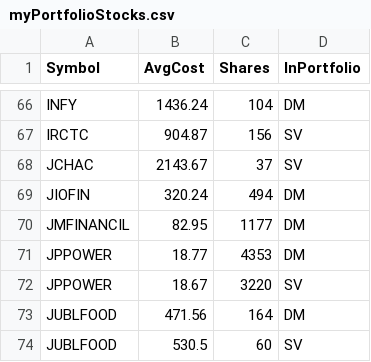
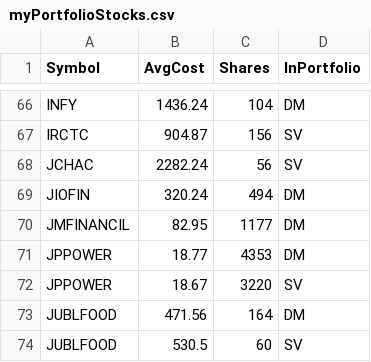
Before and after one commit to ankit-rathi/Quantvesting_v1, a CSV file: data/myPortfolioStocks.csv, drawn as a sheet; only a part is shown, gaps mark what is left out.

```diff
--- a/data/myPortfolioStocks.csv
+++ b/data/myPortfolioStocks.csv
@@ -67,3 +67,3 @@ INFY,1436.24,104,DM
 IRCTC,904.87,156,SV
-JCHAC,2143.67,37,SV
+JCHAC,2282.24,56,SV
 JIOFIN,320.24,494,DM
```
Also changed, not shown: data/myInvestments.csv.
